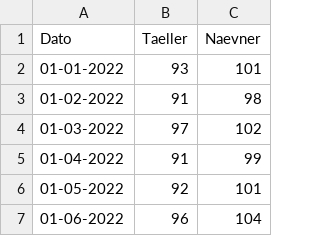
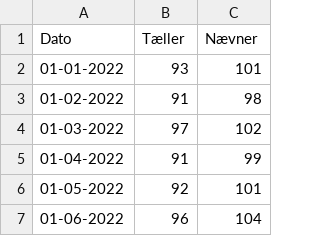
Before and after one commit to johanreventlow/claude_spc, a CSV file: R/data/spc_exampledata.csv, drawn as a sheet; only a part is shown; the diff names each change by its address in the sheet, - before the commit and + after, or states it on an @@ line.

```diff
--- a/R/data/spc_exampledata.csv
+++ b/R/data/spc_exampledata.csv
-B1: Taeller
+B1: Tæller
-C1: Naevner
+C1: Nævner
```
Also changed, not shown: 27 other files.
